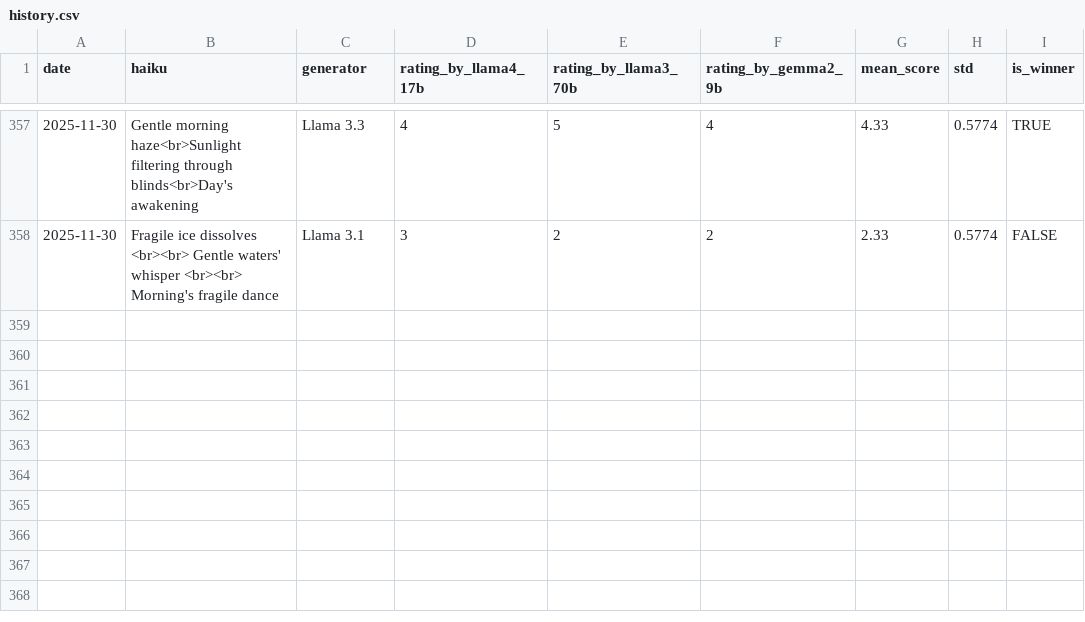
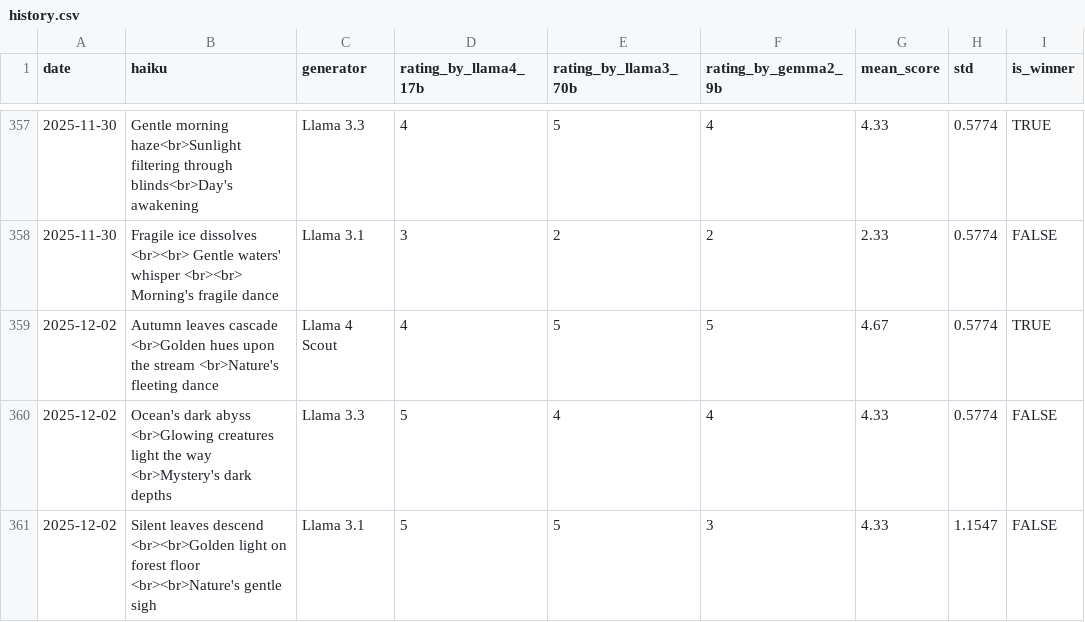
Before and after one commit to abeljohny/abeljohny, a CSV file: assets/history.csv, drawn as a sheet; only a part is shown, gaps mark what is left out.

```diff
--- a/assets/history.csv
+++ b/assets/history.csv
@@ -358 +358,4 @@ date,haiku,generator,rating_by_llama4_17b,rating_by_llama3_70b,rating_by_gemma2_
 2025-11-30,Fragile ice dissolves <br><br> Gentle waters' whisper <br><br> Morning's fragile dance,Llama 3.1,3,2,2,2.33,0.5774,FALSE
+2025-12-02,Autumn leaves cascade  <br>Golden hues upon the stream  <br>Nature's fleeting dance,Llama 4 Scout,4,5,5,4.67,0.5774,TRUE
+2025-12-02,Ocean's dark abyss <br>Glowing creatures light the way <br>Mystery's dark depths,Llama 3.3,5,4,4,4.33,0.5774,FALSE
+2025-12-02,Silent leaves descend <br><br>Golden light on forest floor <br><br>Nature's gentle sigh,Llama 3.1,5,5,3,4.33,1.1547,FALSE
```
Also changed, not shown: 2 other files.
